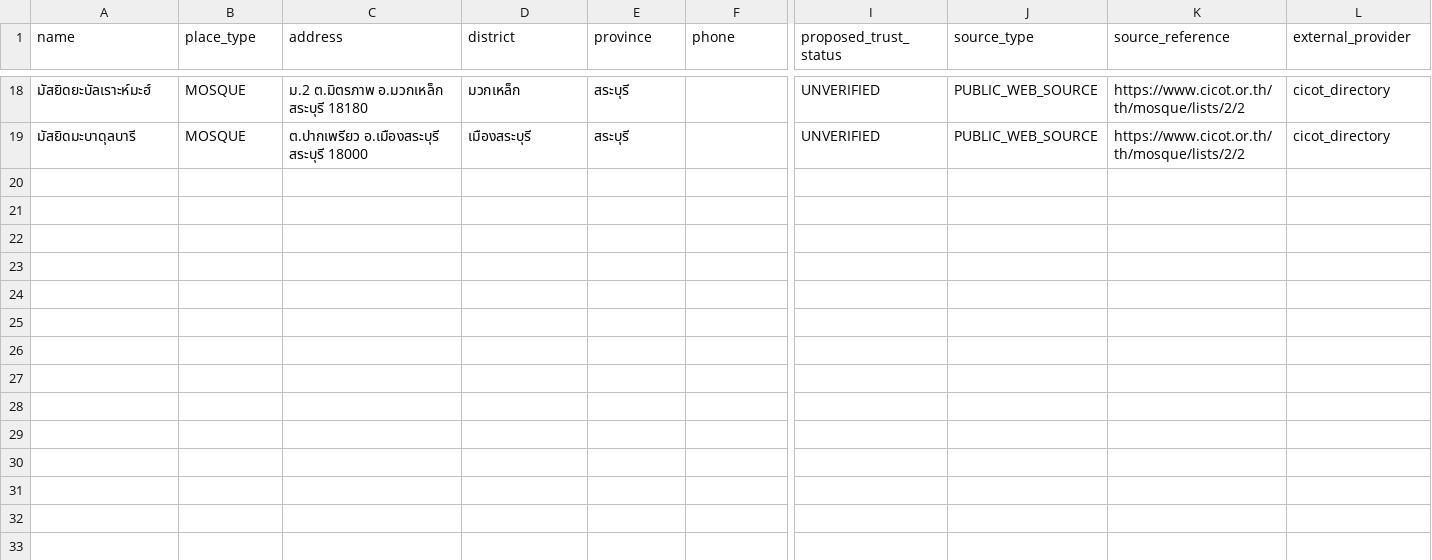
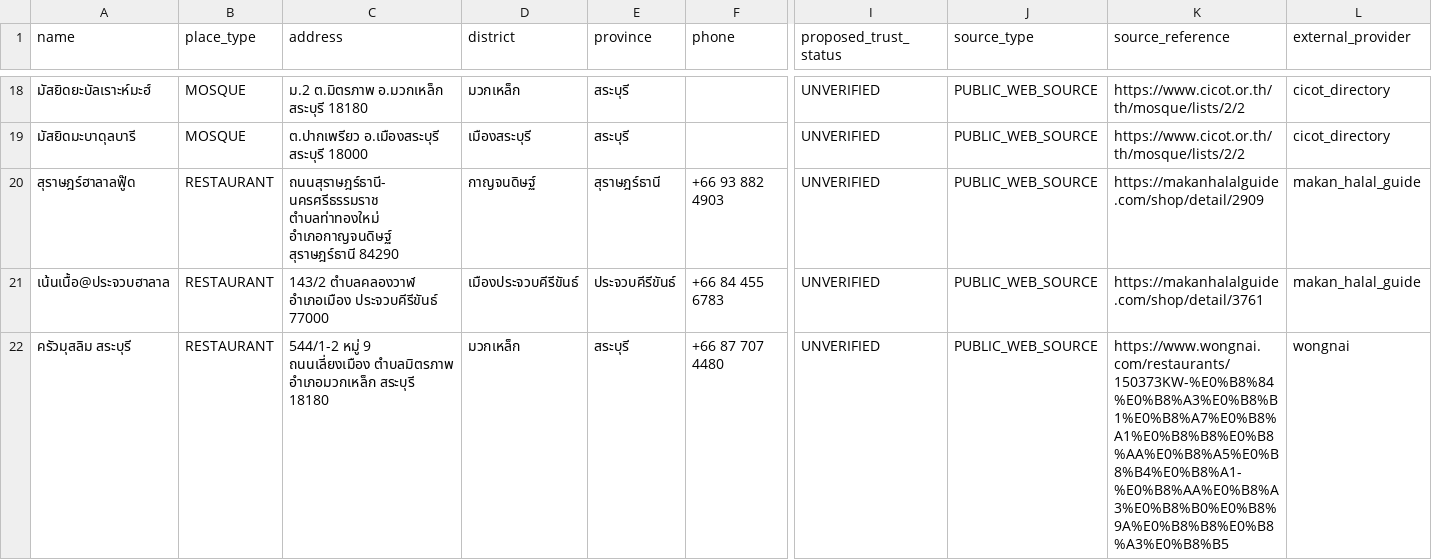
Before and after one commit to swansook-cyber/Vela-Muslim-Travel, a CSV file: database/seeds/pilot_candidates_review_queue.csv, drawn as a sheet; only a part is shown, gaps mark what is left out; rows hold the shown columns only; the diff names each change by its address in the sheet, - before the commit and + after, or states it on an @@ line.

Commit message:
data: add restaurant candidates in corridor gap provinces

```diff
--- a/database/seeds/pilot_candidates_review_queue.csv
+++ b/database/seeds/pilot_candidates_review_queue.csv
+row 20: สุราษฎร์ฮาลาลฟู๊ด | RESTAURANT | ถนนสุราษฎร์ธานี-นครศรีธรรมราช ตำบลท่าทองใหม่ อำเภอกาญจนดิษฐ์ สุราษฎร์ธานี 84290 | กาญจนดิษฐ์ | สุราษฎร์ธานี | +66 93 882 4903 | UNVERIFIED | PUBLIC_WEB_SOURCE | https://makanhalalguide.com/shop/detail/2909 | makan_halal_guide
+row 21: เน้นเนื้อ@ประจวบฮาลาล | RESTAURANT | 143/2 ตำบลคลองวาฬ อำเภอเมือง ประจวบคีรีขันธ์ 77000 | เมืองประจวบคีรีขันธ์ | ประจวบคีรีขันธ์ | +66 84 455 6783 | UNVERIFIED | PUBLIC_WEB_SOURCE | https://makanhalalguide.com/shop/detail/3761 | makan_halal_guide
+row 22: ครัวมุสลิม สระบุรี | RESTAURANT | 544/1-2 หมู่ 9 ถนนเลี่ยงเมือง ตำบลมิตรภาพ อำเภอมวกเหล็ก สระบุรี 18180 | มวกเหล็ก | สระบุรี | +66 87 707 4480 | UNVERIFIED | PUBLIC_WEB_SOURCE | https://www.wongnai.com/restaurants/150373KW-%E0%B8%84%E0%B8%A3%E0%B8%B1%E0%B8%A7%E0%B8%A1%E0%B8%B8%E0%B8%AA%E0%B8%A5%E0%B8%B4%E0%B8%A1-%E0%B8%AA%E0%B8%A3%E0%B8%B0%E0%B8%9A%E0%B8%B8%E0%B8%A3%E0%B8%B5 | wongnai
```
Also changed, not shown: 1 other file.
